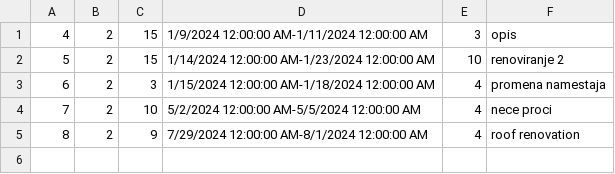
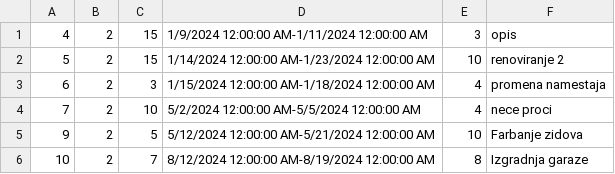
Before and after one commit to katarinap02/booking-application, a CSV file: Resources/Data/renovation.csv, drawn as a sheet; removed rows and columns are numbered as before the commit, all else as after; the diff names each change by its address in the sheet, - before the commit and + after, or states it on an @@ line.

```diff
--- a/Resources/Data/renovation.csv
+++ b/Resources/Data/renovation.csv
-row 5: 8 | 2 | 9 | 7/29/2024 12:00:00 AM-8/1/2024 12:00:00 AM | 4 | roof renovation
+row 5: 9 | 2 | 5 | 5/12/2024 12:00:00 AM-5/21/2024 12:00:00 AM | 10 | Farbanje zidova
+row 6: 10 | 2 | 7 | 8/12/2024 12:00:00 AM-8/19/2024 12:00:00 AM | 8 | Izgradnja garaze
```
Also changed, not shown: Resources/Data/accommodations.csv, 2 other files.
